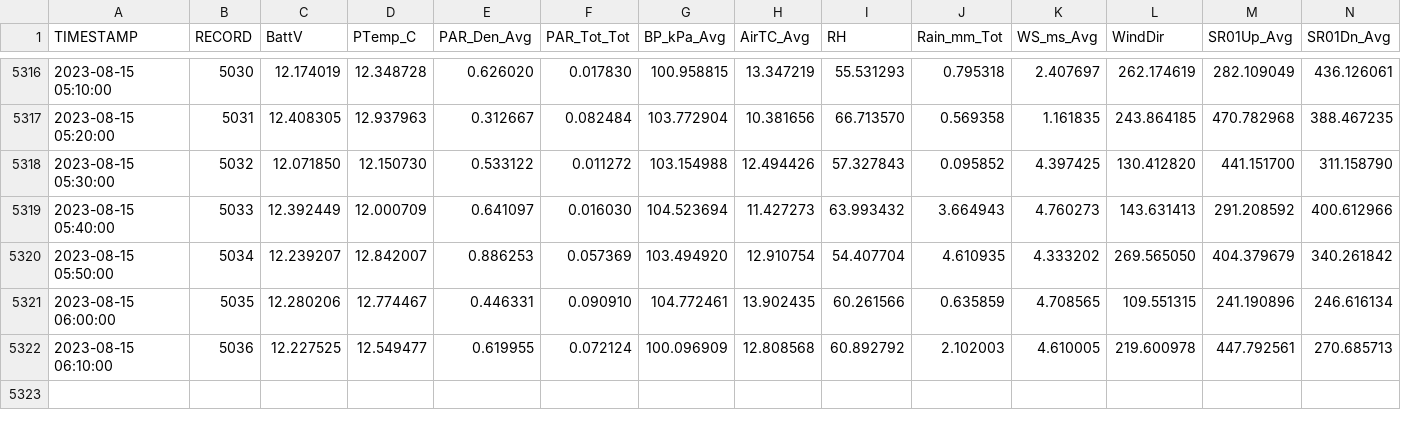
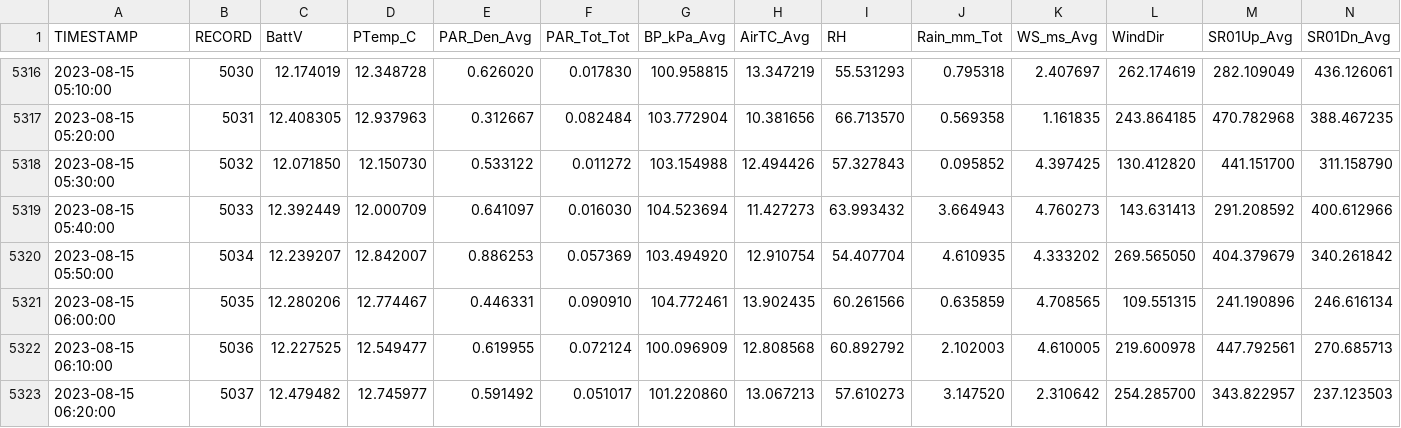
Before and after one commit to FLARE-forecast/miscellaneous, a CSV file: datalogger-mock-data.csv, drawn as a sheet; only a part is shown, gaps mark what is left out; rows hold the shown columns only; the diff names each change by its address in the sheet, - before the commit and + after, or states it on an @@ line.

Commit message:
08/15/23 06:20:17 EST -0500: Git Backup

```diff
--- a/datalogger-mock-data.csv
+++ b/datalogger-mock-data.csv
+row 5323: 2023-08-15 06:20:00 | 5037 | 12.479482 | 12.745977 | 0.591492 | 0.051017 | 101.220860 | 13.067213 | 57.610273 | 3.147520 | 2.310642 | 254.285700 | 343.822957 | 237.123503
```
